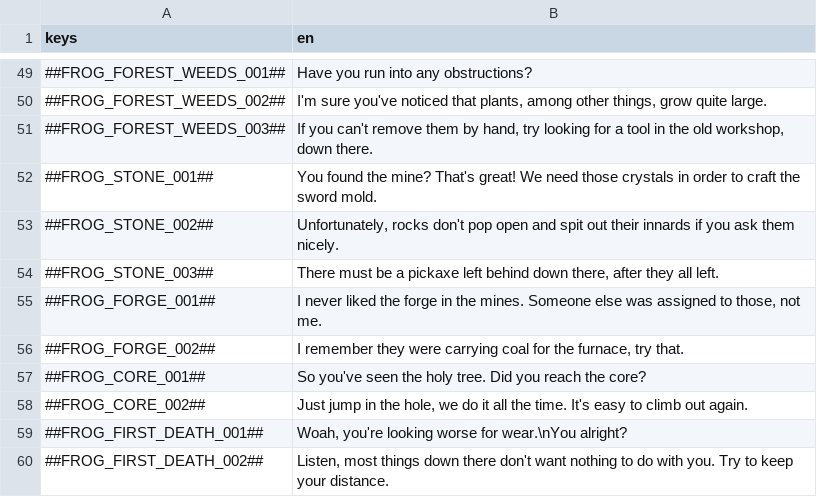
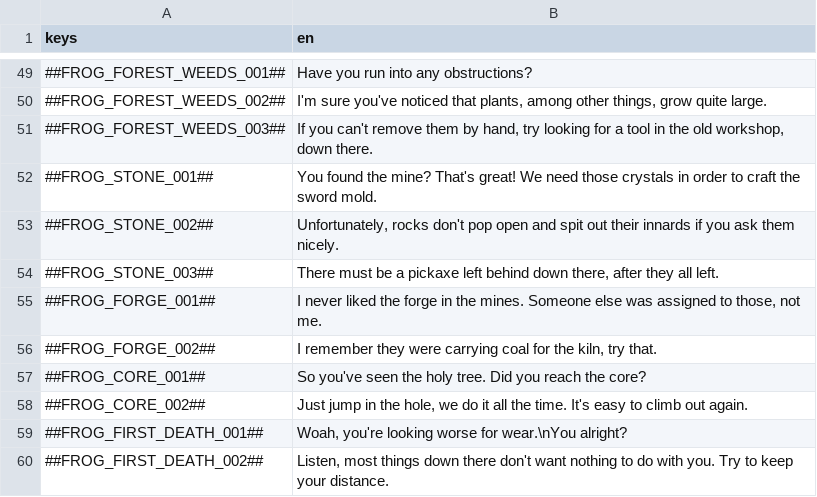
Before and after one commit to flawlesshappiness/BlueskyFarm, a CSV file: Dialogue/dialogue.csv, drawn as a sheet; only a part is shown, gaps mark what is left out.

```diff
--- a/Dialogue/dialogue.csv
+++ b/Dialogue/dialogue.csv
@@ -55,3 +55,3 @@ keys;en
 ##FROG_FORGE_001##;I never liked the forge in the mines. Someone else was assigned to those, not me.
-##FROG_FORGE_002##;I remember they were carrying coal for the furnace, try that.
+##FROG_FORGE_002##;I remember they were carrying coal for the kiln, try that.
 ##FROG_CORE_001##;So you've seen the holy tree. Did you reach the core?
```
Also changed, not shown: 13 other files.
